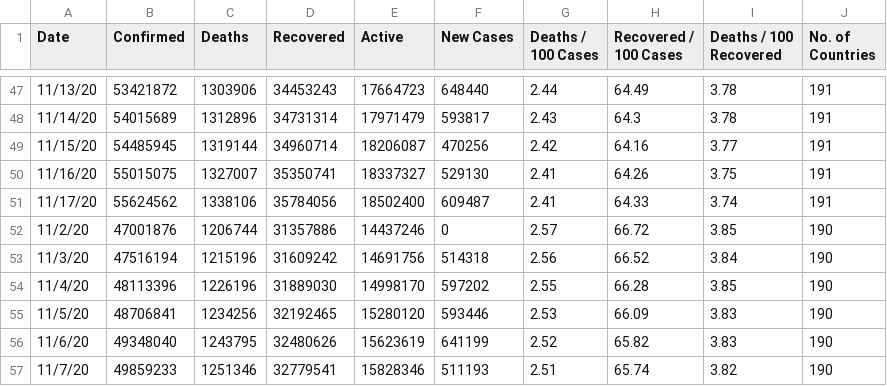
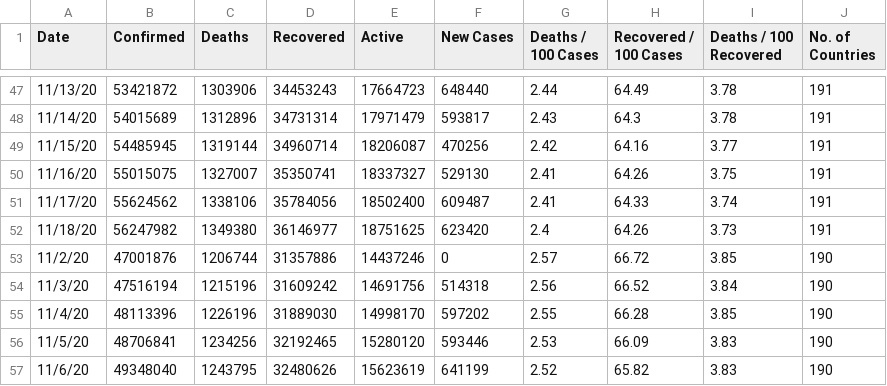
Before and after one commit to huangyingting/Covid-19-Preprocessed-Dataset, a CSV file: preprocessed/daywise.csv, drawn as a sheet; only a part is shown, gaps mark what is left out; the shorter side is filled out with more unchanged rows.

```diff
--- a/preprocessed/daywise.csv
+++ b/preprocessed/daywise.csv
@@ -51,2 +51,3 @@ Date,Confirmed,Deaths,Recovered,Active,New Cases,Deaths / 100 Cases,Recovered /
 11/17/20,55624562,1338106,35784056,18502400,609487,2.41,64.33,3.74,191
+11/18/20,56247982,1349380,36146977,18751625,623420,2.4,64.26,3.73,191
 11/2/20,47001876,1206744,31357886,14437246,0,2.57,66.72,3.85,190
```
Also changed, not shown: preprocessed/countrywise.csv, 1 other file.
